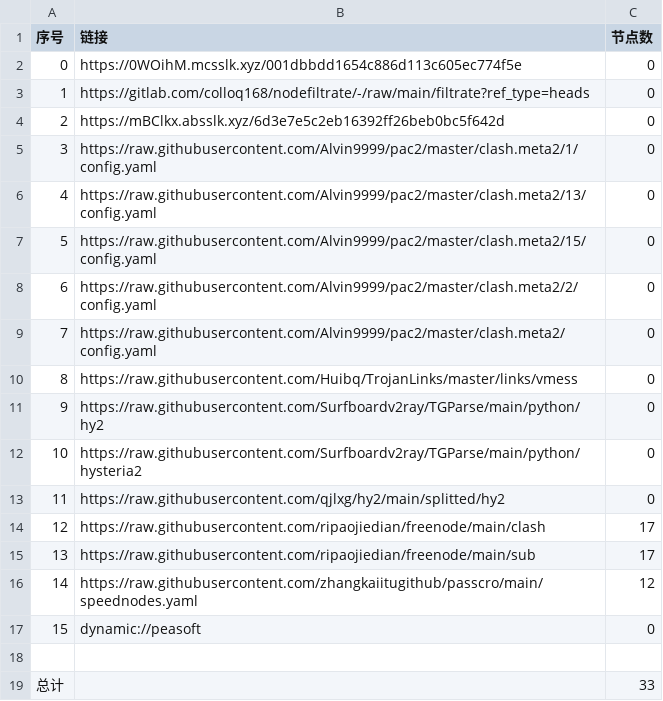
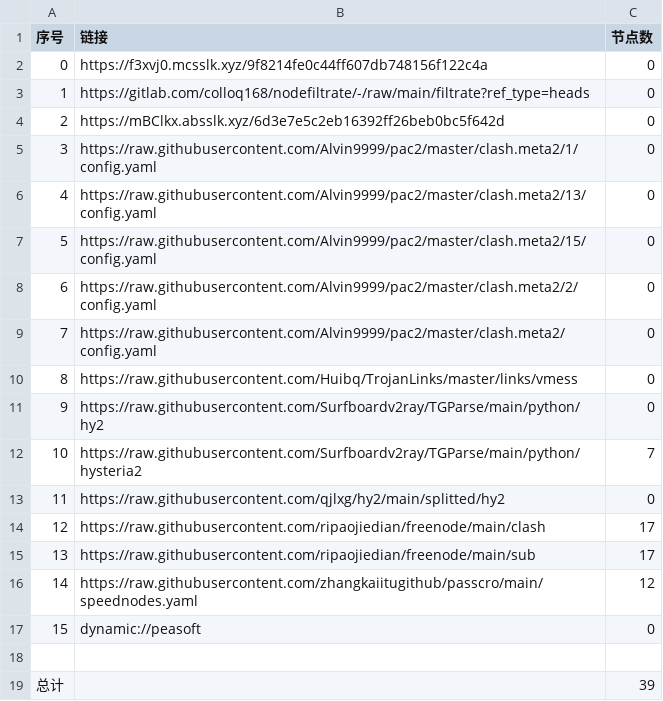
Before and after one commit to lejia1314520/AutoMergePublicNodes, a CSV file: list_result.csv, drawn as a sheet.

```diff
--- a/list_result.csv
+++ b/list_result.csv
@@ -1,3 +1,3 @@
 序号,链接,节点数
-0,https://0WOihM.mcsslk.xyz/001dbbdd1654c886d113c605ec774f5e,0
+0,https://f3xvj0.mcsslk.xyz/9f8214fe0c44ff607db748156f122c4a,0
 1,https://gitlab.com/colloq168/nodefiltrate/-/raw/main/filtrate?ref_type=heads,0
@@ -11,3 +11,3 @@
 9,https://raw.githubusercontent.com/Surfboardv2ray/TGParse/main/python/hy2,0
-10,https://raw.githubusercontent.com/Surfboardv2ray/TGParse/main/python/hysteria2,0
+10,https://raw.githubusercontent.com/Surfboardv2ray/TGParse/main/python/hysteria2,7
 11,https://raw.githubusercontent.com/qjlxg/hy2/main/splitted/hy2,0
@@ -18,2 +18,2 @@
 
-总计,,33
+总计,,39
```
Also changed, not shown: 6 other files.
